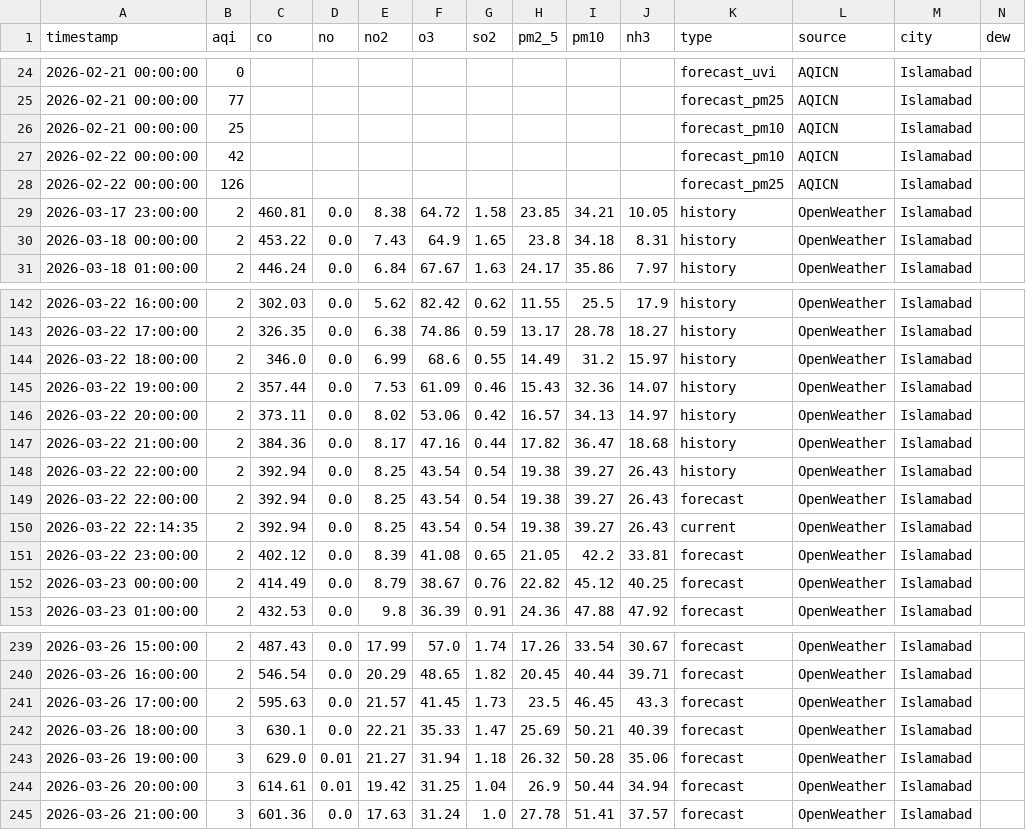
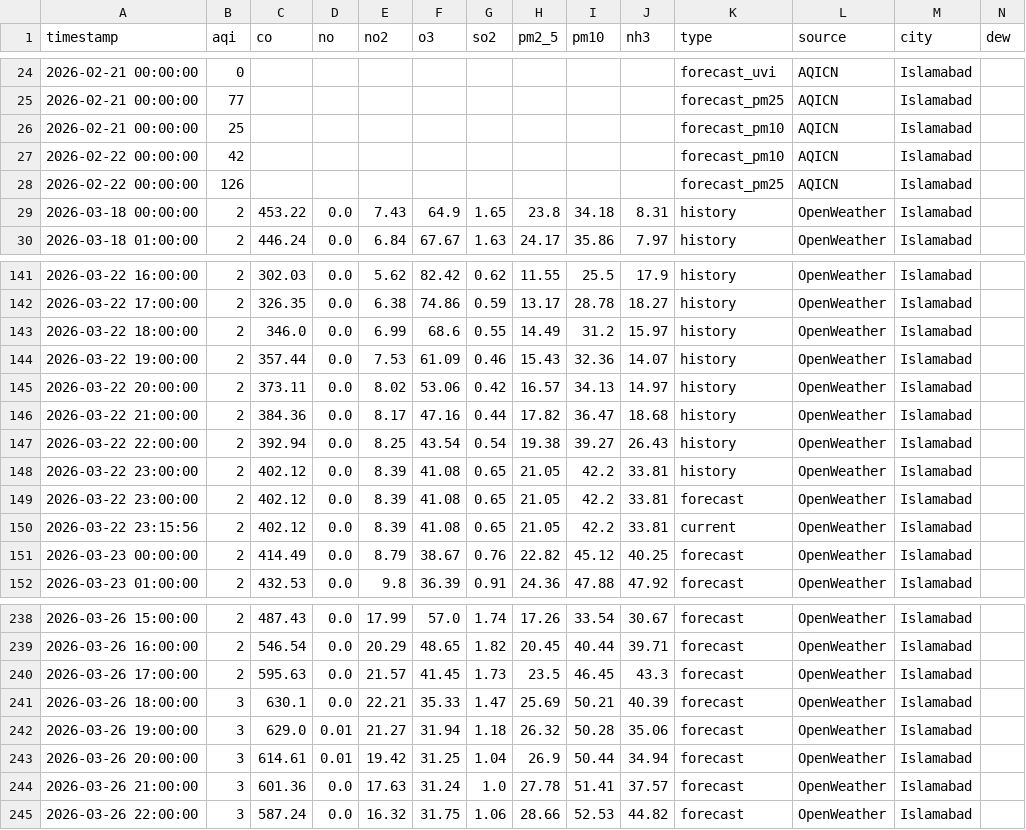
Before and after one commit to Javeria-Motiwala/AQI, a CSV file: data/islamabad_combined_aqi.csv, drawn as a sheet; only a part is shown, gaps mark what is left out; removed rows and columns are numbered as before the commit, all else as after; rows hold the shown columns only; the diff names each change by its address in the sheet, - before the commit and + after, or states it on an @@ line.

```diff
--- a/data/islamabad_combined_aqi.csv
+++ b/data/islamabad_combined_aqi.csv
-row 29: 2026-03-17 23:00:00 | 2 | 460.81 | 0.0 | 8.38 | 64.72 | 1.58 | 23.85 | 34.21 | 10.05 | history | OpenWeather | Islamabad
-row 149: 2026-03-22 22:00:00 | 2 | 392.94 | 0.0 | 8.25 | 43.54 | 0.54 | 19.38 | 39.27 | 26.43 | forecast | OpenWeather | Islamabad
-row 150: 2026-03-22 22:14:35 | 2 | 392.94 | 0.0 | 8.25 | 43.54 | 0.54 | 19.38 | 39.27 | 26.43 | current | OpenWeather | Islamabad
+row 148: 2026-03-22 23:00:00 | 2 | 402.12 | 0.0 | 8.39 | 41.08 | 0.65 | 21.05 | 42.2 | 33.81 | history | OpenWeather | Islamabad
+row 150: 2026-03-22 23:15:56 | 2 | 402.12 | 0.0 | 8.39 | 41.08 | 0.65 | 21.05 | 42.2 | 33.81 | current | OpenWeather | Islamabad
+row 245: 2026-03-26 22:00:00 | 3 | 587.24 | 0.0 | 16.32 | 31.75 | 1.06 | 28.66 | 52.53 | 44.82 | forecast | OpenWeather | Islamabad
```
Also changed, not shown: data/karachi_combined_aqi.csv, data/lahore_combined_aqi.csv, 1 other file.
